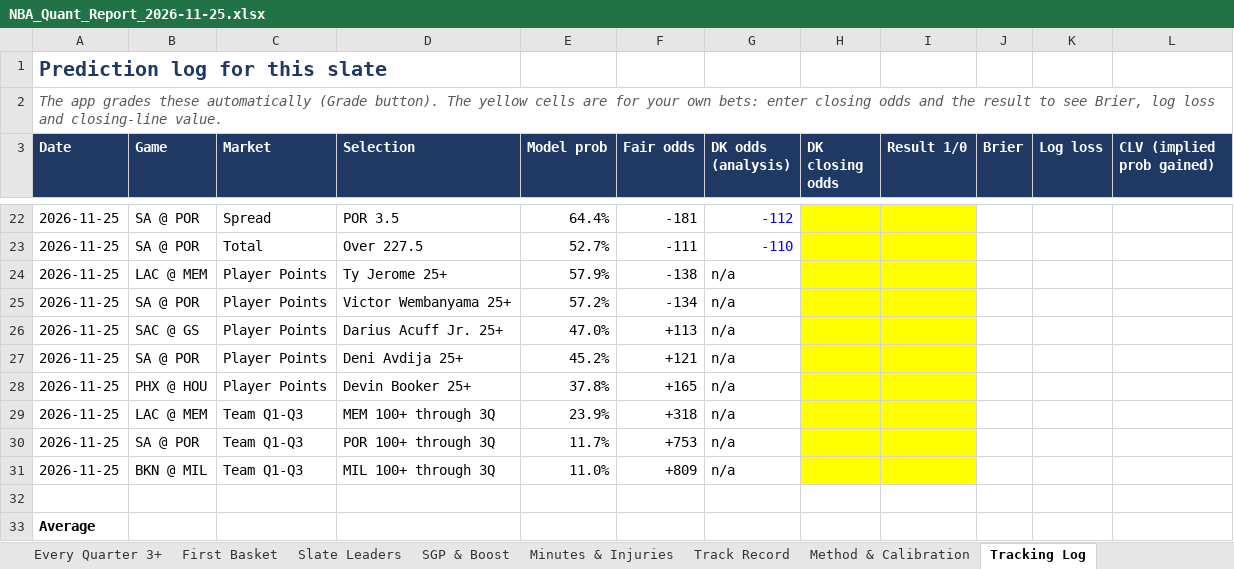
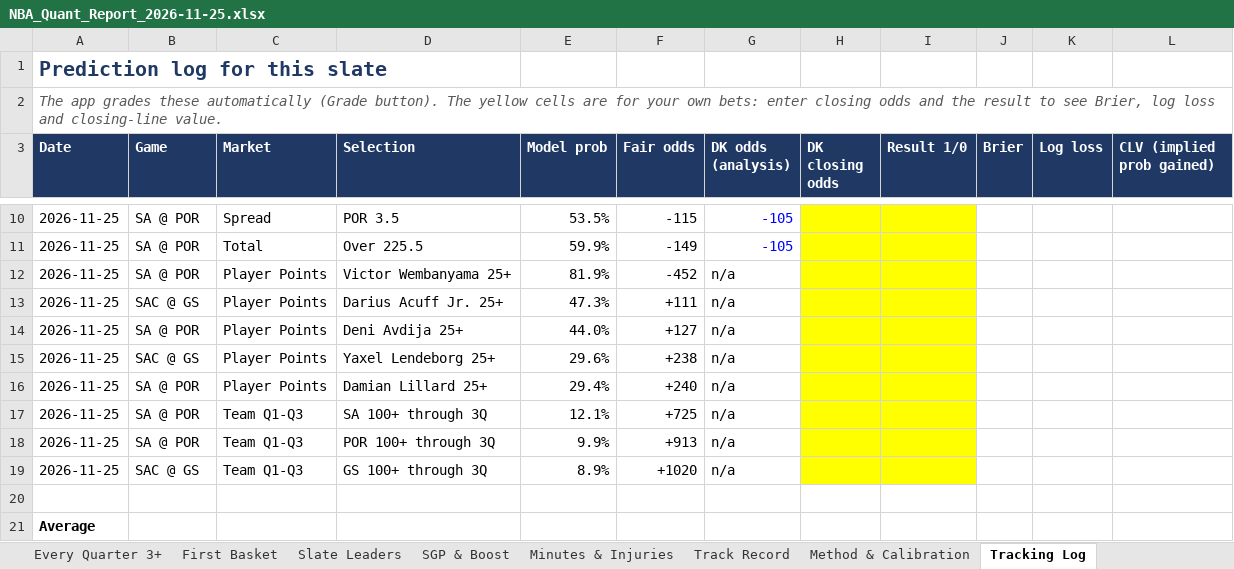
Before and after one commit to HeyShawtty/nba-quant-desk, an Excel workbook: reports/NBA_Quant_Report_2026-11-25.xlsx, sheet Tracking Log, drawn as a sheet; only a part is shown, gaps mark what is left out; values as stored, in another font and other column widths than the file's, no borders; removed rows and columns are numbered as before the commit, all else as after; the diff covers the shown part only; the diff names each change by its address in the sheet, - before the commit and + after, or states it on an @@ line.

```diff
--- a/reports/NBA_Quant_Report_2026-11-25.xlsx (sheet Tracking Log)
+++ b/reports/NBA_Quant_Report_2026-11-25.xlsx (sheet Tracking Log)
-E10 (Model prob): 64.4%
+E10 (Model prob): 53.5%
-F10 (Fair odds): -181
+F10 (Fair odds): -115
-G10 (DK odds (analysis)): -112
+G10 (DK odds (analysis)): -105
-D11 (Selection): Over 227.5
+D11 (Selection): Over 225.5
-E11 (Model prob): 52.7%
+E11 (Model prob): 59.9%
-F11 (Fair odds): -111
+F11 (Fair odds): -149
-G11 (DK odds (analysis)): -110
+G11 (DK odds (analysis)): -105
-row 24: 2026-11-25 | LAC @ MEM | Player Points | Ty Jerome 25+ | 57.9% | -138 | n/a
-E12 (Model prob): 57.2%
+E12 (Model prob): 81.9%
-F12 (Fair odds): -134
+F12 (Fair odds): -452
-E13 (Model prob): 47.0%
+E13 (Model prob): 47.3%
-F13 (Fair odds): +113
+F13 (Fair odds): +111
-E14 (Model prob): 45.2%
+E14 (Model prob): 44.0%
-F14 (Fair odds): +121
+F14 (Fair odds): +127
+row 15: 2026-11-25 | SAC @ GS | Player Points | Yaxel Lendeborg 25+ | 29.6% | +238 | n/a
-B16 (Game): PHX @ HOU
+B16 (Game): SA @ POR
-D16 (Selection): Devin Booker 25+
+D16 (Selection): Damian Lillard 25+
-E16 (Model prob): 37.8%
+E16 (Model prob): 29.4%
-F16 (Fair odds): +165
+F16 (Fair odds): +240
-B17 (Game): LAC @ MEM
+B17 (Game): SA @ POR
-D17 (Selection): MEM 100+ through 3Q
+D17 (Selection): SA 100+ through 3Q
-E17 (Model prob): 23.9%
+E17 (Model prob): 12.1%
-F17 (Fair odds): +318
+F17 (Fair odds): +725
-E18 (Model prob): 11.7%
+E18 (Model prob): 9.9%
-F18 (Fair odds): +753
+F18 (Fair odds): +913
-B19 (Game): BKN @ MIL
+B19 (Game): SAC @ GS
-D19 (Selection): MIL 100+ through 3Q
+D19 (Selection): GS 100+ through 3Q
-E19 (Model prob): 11.0%
+E19 (Model prob): 8.9%
-F19 (Fair odds): +809
+F19 (Fair odds): +1020
```
Also changed, not shown: 12 removed rows and 17 edited cells elsewhere in this sheet, sheet Player Distributions, sheet Player Thresholds, sheet Rotations & Breakouts, sheet Season Bank, sheet Minutes & Injuries, sheet Box Scores, 11 more sheets, formulas that keep their value, reports/Data_Bank_2026-27.xlsx, 8 other files.
